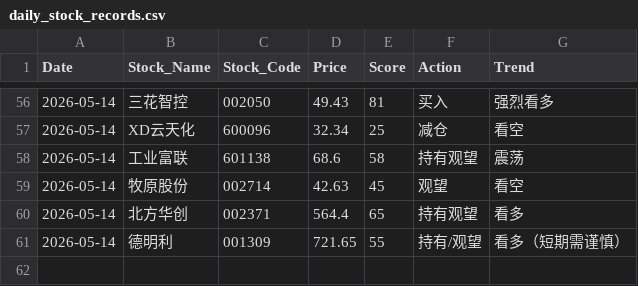
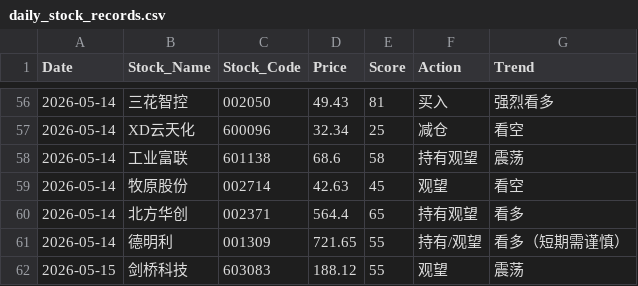
Before and after one commit to shawnZheng3927/daily_stock_analysis, a CSV file: daily_stock_records.csv, drawn as a sheet; only a part is shown, gaps mark what is left out.

```diff
--- a/daily_stock_records.csv
+++ b/daily_stock_records.csv
@@ -61 +61,2 @@
 2026-05-14,德明利,001309,721.65,55,持有/观望,看多（短期需谨慎）
+2026-05-15,剑桥科技,603083,188.12,55,观望,震荡
```
